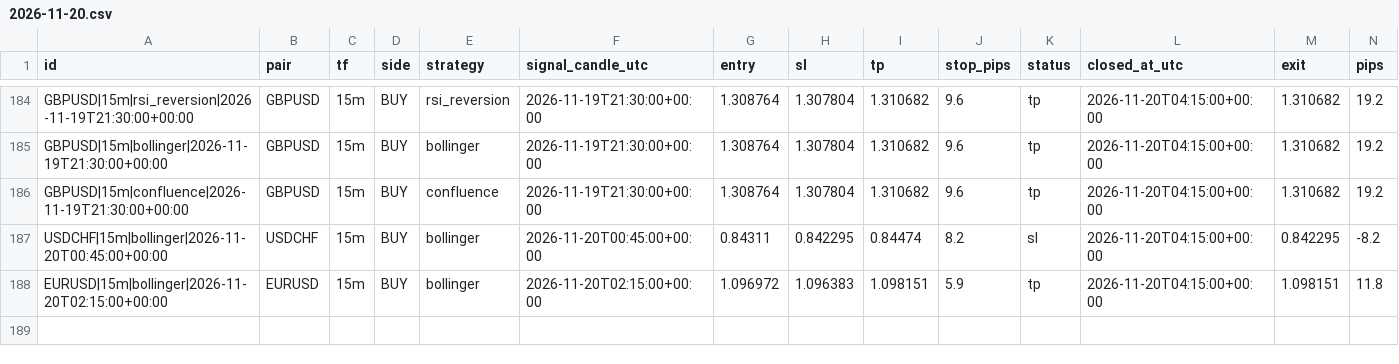
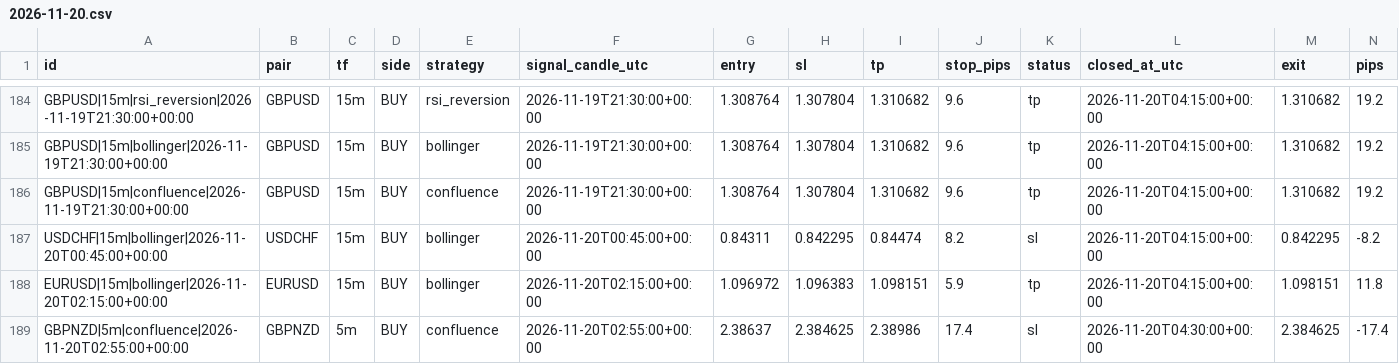
Before and after one commit to zeesshhhh/Forexjhnm, a CSV file: logs/lab/trades/2026-11-20.csv, drawn as a sheet; only a part is shown, gaps mark what is left out; rows hold the shown columns only; the diff names each change by its address in the sheet, - before the commit and + after, or states it on an @@ line.

```diff
--- a/logs/lab/trades/2026-11-20.csv
+++ b/logs/lab/trades/2026-11-20.csv
+row 189: GBPNZD|5m|confluence|2026-11-20T02:55:00+00:00 | GBPNZD | 5m | BUY | confluence | 2026-11-20T02:55:00+00:00 | 2.38637 | 2.384625 | 2.38986 | 17.4 | sl | 2026-11-20T04:30:00+00:00 | 2.384625 | -17.4
```
Also changed, not shown: logs/scans/2026-11-20.csv, 2 other files.
